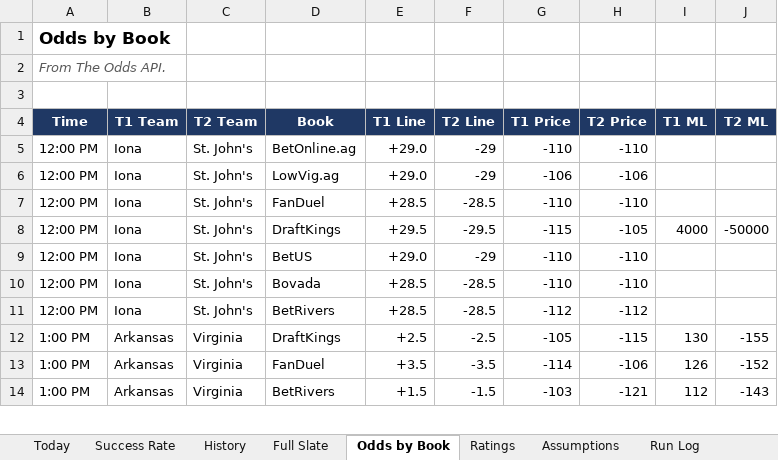
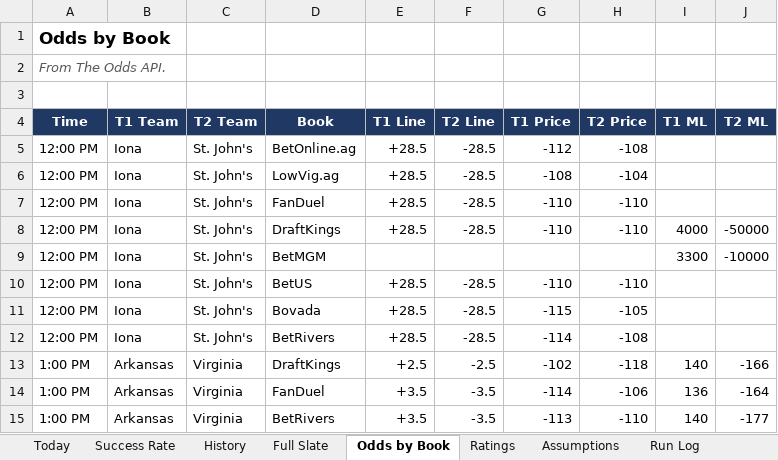
Before and after one commit to coltenmorris/ncaam-model, an Excel workbook: docs/NCAAM_Dashboard.xlsx, sheet Odds by Book, drawn as a sheet; only a part is shown; values as stored, in another font and other column widths than the file's, no borders; addresses are those after the commit; the diff covers the shown part only; the diff names each change by its address in the sheet, - before the commit and + after, or states it on an @@ line.

```diff
--- a/docs/NCAAM_Dashboard.xlsx (sheet Odds by Book)
+++ b/docs/NCAAM_Dashboard.xlsx (sheet Odds by Book)
-E5:E6 (T1 Line): +29.0
+E5:E6 (T1 Line): +28.5
-F5:F6 (T2 Line): -29
+F5:F6 (T2 Line): -28.5
-G5 (T1 Price): -110
+G5 (T1 Price): -112
-H5 (T2 Price): -110
+H5 (T2 Price): -108
-G6 (T1 Price): -106
+G6 (T1 Price): -108
-H6 (T2 Price): -106
+H6 (T2 Price): -104
-E8 (T1 Line): +29.5
+E8 (T1 Line): +28.5
-F8 (T2 Line): -29.5
+F8 (T2 Line): -28.5
-G8 (T1 Price): -115
+G8 (T1 Price): -110
-H8 (T2 Price): -105
+H8 (T2 Price): -110
+row 9: 12:00 PM | Iona | St. John's | BetMGM |  |  |  |  | 3300 | -10000
-E10 (T1 Line): +29.0
+E10 (T1 Line): +28.5
-F10 (T2 Line): -29
+F10 (T2 Line): -28.5
-G11 (T1 Price): -110
+G11 (T1 Price): -115
-H11 (T2 Price): -110
+H11 (T2 Price): -105
-G12 (T1 Price): -112
+G12 (T1 Price): -114
-H12 (T2 Price): -112
+H12 (T2 Price): -108
-G13 (T1 Price): -105
+G13 (T1 Price): -102
-H13 (T2 Price): -115
+H13 (T2 Price): -118
-I13 (T1 ML): 130
+I13 (T1 ML): 140
-J13 (T2 ML): -155
+J13 (T2 ML): -166
-I14 (T1 ML): 126
+I14 (T1 ML): 136
-J14 (T2 ML): -152
+J14 (T2 ML): -164
-E15 (T1 Line): +1.5
+E15 (T1 Line): +3.5
-F15 (T2 Line): -1.5
+F15 (T2 Line): -3.5
-G15 (T1 Price): -103
+G15 (T1 Price): -113
-H15 (T2 Price): -121
+H15 (T2 Price): -110
-I15 (T1 ML): 112
+I15 (T1 ML): 140
-J15 (T2 ML): -143
+J15 (T2 ML): -177
```
Also changed, not shown: 78 added rows, 1 removed row and 285 edited cells elsewhere in this sheet, sheet Ratings, sheet Full Slate, sheet History, sheet Today, sheet Run Log, sheet Success Rate, 7 other files.
